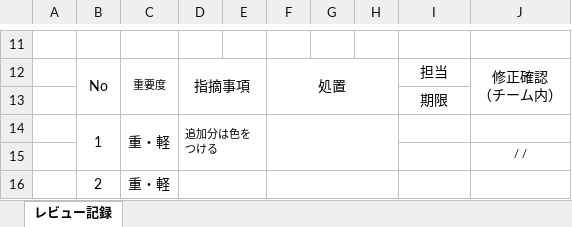
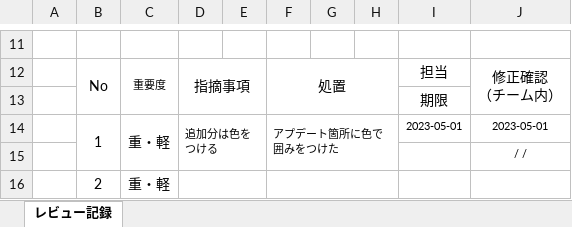
Before and after one commit to Ryota2101182/2023Dev2Early, an Excel workbook: レビュー記録/02_画面設計書レビュー.xlsx, sheet レビュー記録, drawn as a sheet; only a part is shown, gaps mark what is left out; values as stored, in another font and other column widths than the file's, no borders; the diff names each change by its address in the sheet, - before the commit and + after, or states it on an @@ line.

Commit message:
レビュー

```diff
--- a/レビュー記録/02_画面設計書レビュー.xlsx (sheet レビュー記録)
+++ b/レビュー記録/02_画面設計書レビュー.xlsx (sheet レビュー記録)
-F14: (empty)
+F14: アプデート箇所に色で囲みをつけた
-I14: (empty)
+I14: 2023-05-01
-J14: (empty)
+J14: 2023-05-01
```
